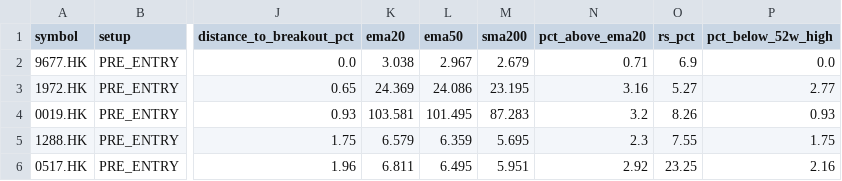
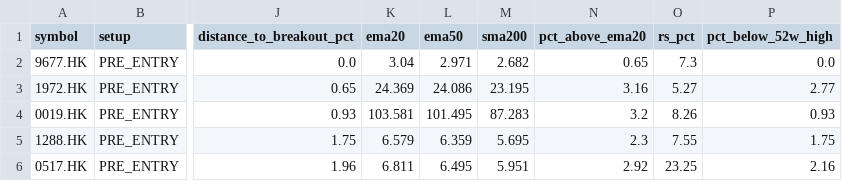
Before and after one commit to fwd5t2g5cw-ops/-daily-market-scanner, a CSV file: latest/hk/hk_pre_breakout_compression_today.csv, drawn as a sheet; only a part is shown, gaps mark what is left out; the diff names each change by its address in the sheet, - before the commit and + after, or states it on an @@ line.

```diff
--- a/latest/hk/hk_pre_breakout_compression_today.csv
+++ b/latest/hk/hk_pre_breakout_compression_today.csv
-K2 (ema20): 3.038
+K2 (ema20): 3.04
-L2 (ema50): 2.967
+L2 (ema50): 2.971
-M2 (sma200): 2.679
+M2 (sma200): 2.682
-N2 (pct_above_ema20): 0.71
+N2 (pct_above_ema20): 0.65
-O2 (rs_pct): 6.9
+O2 (rs_pct): 7.3
```
Also changed, not shown: latest/hk/hk_double_reclaim_ready_now.csv, latest/hk/hk_pre_entry_watch_today.csv, 3 other files.
